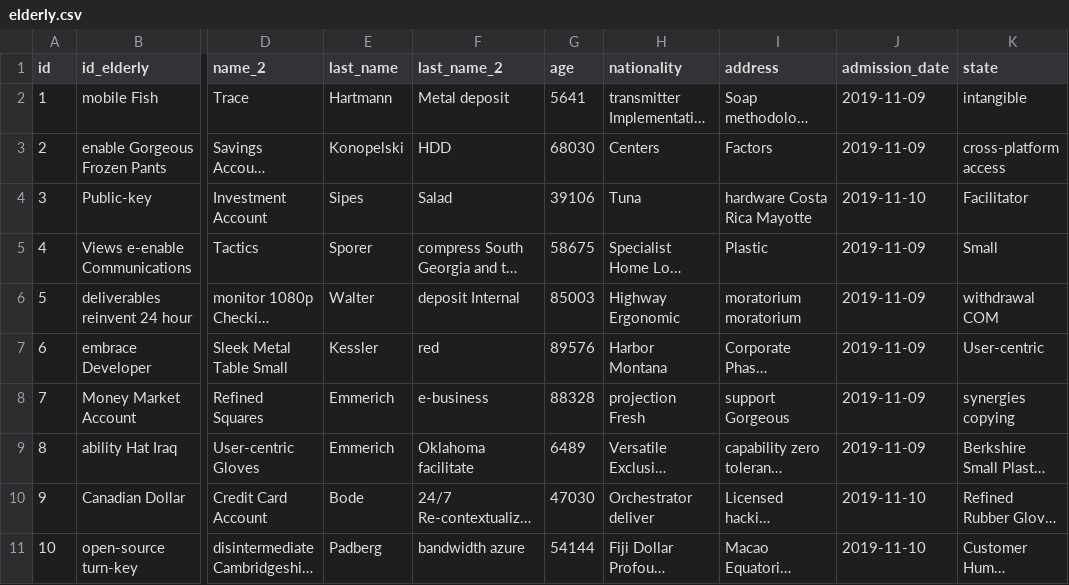
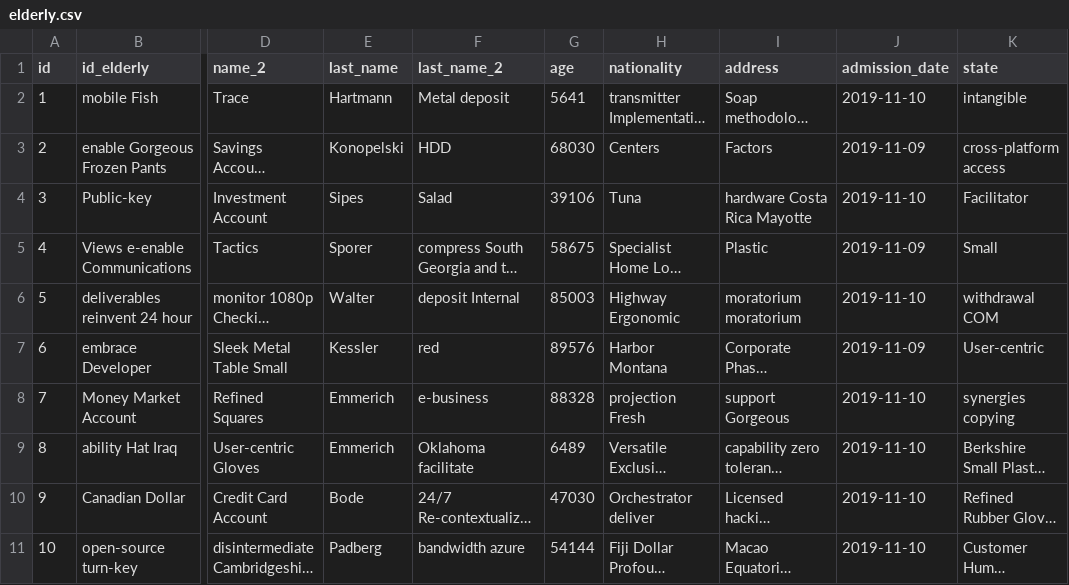
Before and after one commit to Rafa1390/ElderlySmart, a CSV file: src/main/resources/config/liquibase/fake-data/elderly.csv, drawn as a sheet; only a part is shown, gaps mark what is left out; long unchanged cells end in …; the diff names each change by its address in the sheet, - before the commit and + after, or states it on an @@ line.

Commit message:
Create family elderly

```diff
--- a/src/main/resources/config/liquibase/fake-data/elderly.csv
+++ b/src/main/resources/config/liquibase/fake-data/elderly.csv
-J2 (admission_date): 2019-11-09
+J2 (admission_date): 2019-11-10
-J6 (admission_date): 2019-11-09
+J6 (admission_date): 2019-11-10
-J8:J9 (admission_date): 2019-11-09
+J8:J9 (admission_date): 2019-11-10
```
Also changed, not shown: src/main/resources/config/liquibase/fake-data/family.csv, 28 other files.
